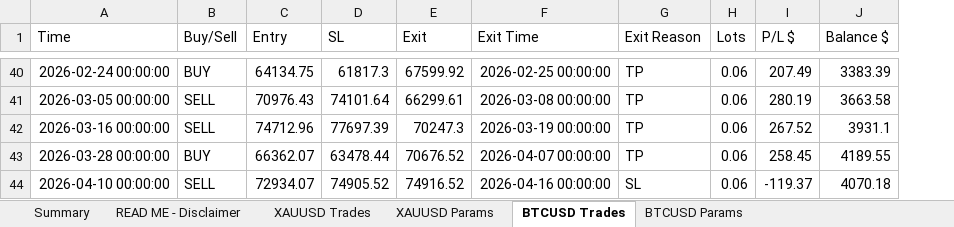
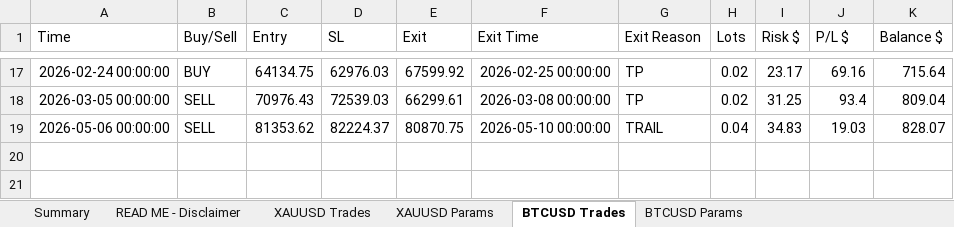
Before and after one commit to bobu12/Project-A, an Excel workbook: scalping-bot/reports/backtest_report.xlsx, sheet BTCUSD Trades, drawn as a sheet; only a part is shown, gaps mark what is left out; values as stored, in another font and other column widths than the file's, no borders; removed rows and columns are numbered as before the commit, all else as after; the diff covers the shown part only; the diff names each change by its address in the sheet, - before the commit and + after, or states it on an @@ line.

```diff
--- a/scalping-bot/reports/backtest_report.xlsx (sheet BTCUSD Trades)
+++ b/scalping-bot/reports/backtest_report.xlsx (sheet BTCUSD Trades)
+column I (Risk $), rows 17-18: 23.17 | 31.25
-D17 (SL): 61817.3
+D17 (SL): 62976.03
-H17:H18 (Lots): 0.06
+H17:H18 (Lots): 0.02
-J17 (P/L $): 207.49
+J17 (P/L $): 69.16
-K17 (Balance $): 3383.39
+K17 (Balance $): 715.64
-D18 (SL): 74101.64
+D18 (SL): 72539.03
-J18 (P/L $): 280.19
+J18 (P/L $): 93.4
-K18 (Balance $): 3663.58
+K18 (Balance $): 809.04
-row 42: 2026-03-16 00:00:00 | SELL | 74712.96 | 77697.39 | 70247.3 | 2026-03-19 00:00:00 | TP | 0.06 | 267.52 | 3931.1
-row 43: 2026-03-28 00:00:00 | BUY | 66362.07 | 63478.44 | 70676.52 | 2026-04-07 00:00:00 | TP | 0.06 | 258.45 | 4189.55
-row 44: 2026-04-10 00:00:00 | SELL | 72934.07 | 74905.52 | 74916.52 | 2026-04-16 00:00:00 | SL | 0.06 | -119.37 | 4070.18
+row 19: 2026-05-06 00:00:00 | SELL | 81353.62 | 82224.37 | 80870.75 | 2026-05-10 00:00:00 | TRAIL | 0.04 | 34.83 | 19.03 | 828.07
```
Also changed, not shown: 11 added rows, 34 removed rows and 21 edited cells elsewhere in this sheet, sheet XAUUSD Trades, sheet XAUUSD Params, sheet BTCUSD Params, sheet Summary, sheet READ ME - Disclaimer, 7 other files.
